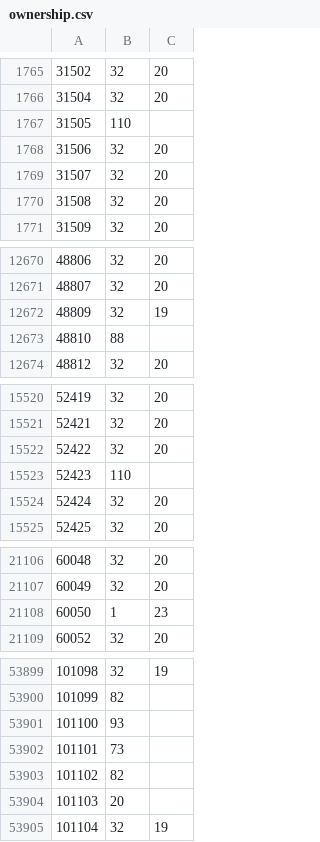
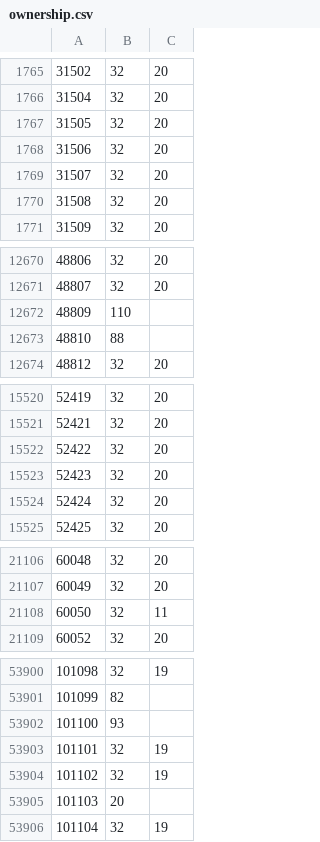
Before and after one commit to rolandteam-dev/claude-code-projects, a CSV file: battr-logs/state/ownership.csv, drawn as a sheet; only a part is shown, gaps mark what is left out; the diff covers the shown part only.

```diff
--- a/battr-logs/state/ownership.csv
+++ b/battr-logs/state/ownership.csv
@@ -1766,3 +1766,3 @@
 31504,32,20
-31505,110,
+31505,32,20
 31506,32,20
@@ -12671,3 +12671,3 @@
 48807,32,20
-48809,32,19
+48809,110,
 48810,88,
@@ -15522,3 +15522,3 @@
 52422,32,20
-52423,110,
+52423,32,20
 52424,32,20
@@ -21107,3 +21107,3 @@
 60049,32,20
-60050,1,23
+60050,32,11
 60052,32,20
@@ -53901,4 +53902,4 @@
 101100,93,
-101101,73,
-101102,82,
+101101,32,19
+101102,32,19
 101103,20,
```
Also changed, not shown: 8 added rows and 101 edited cells elsewhere in this file, battr-logs/comparison.csv, 2 other files.
